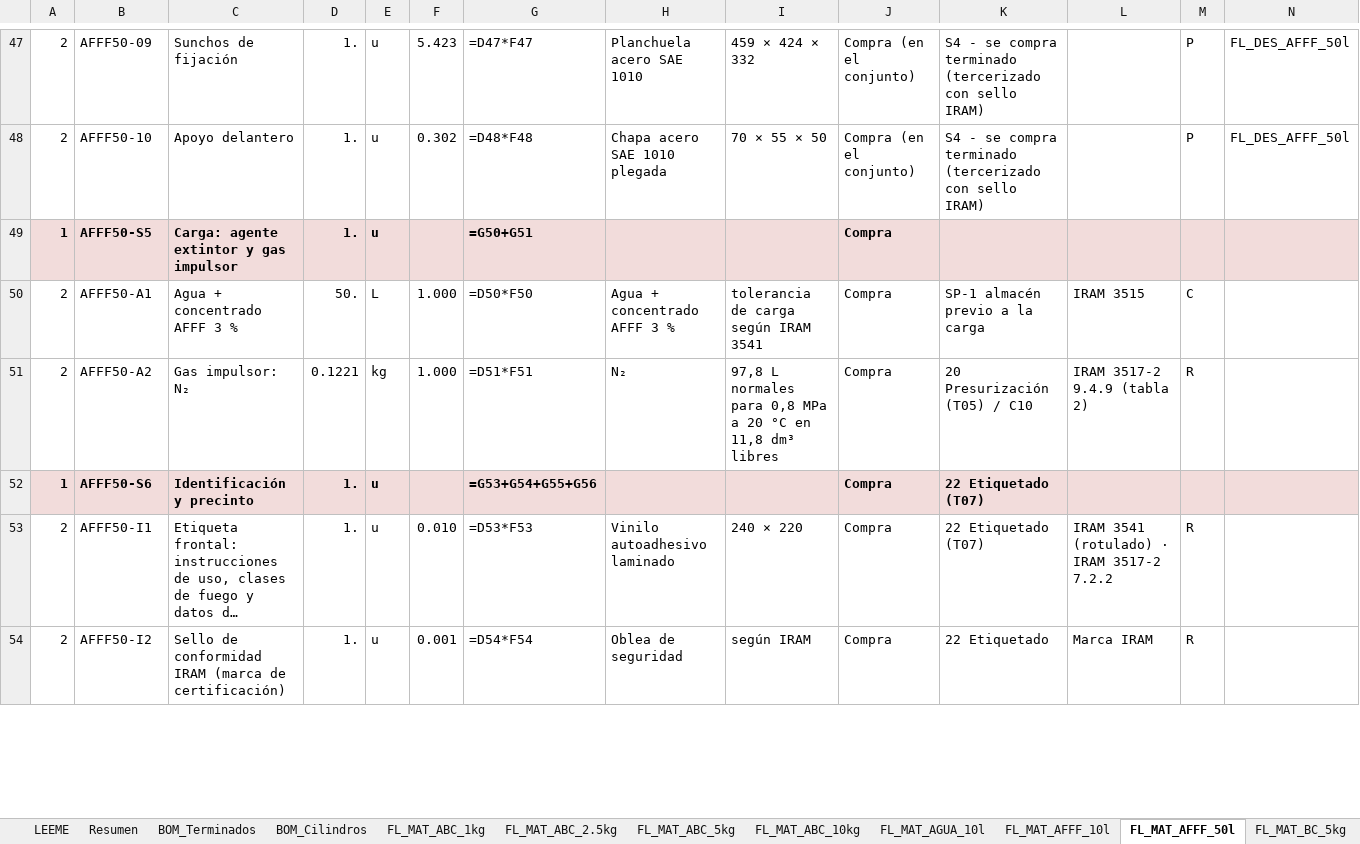
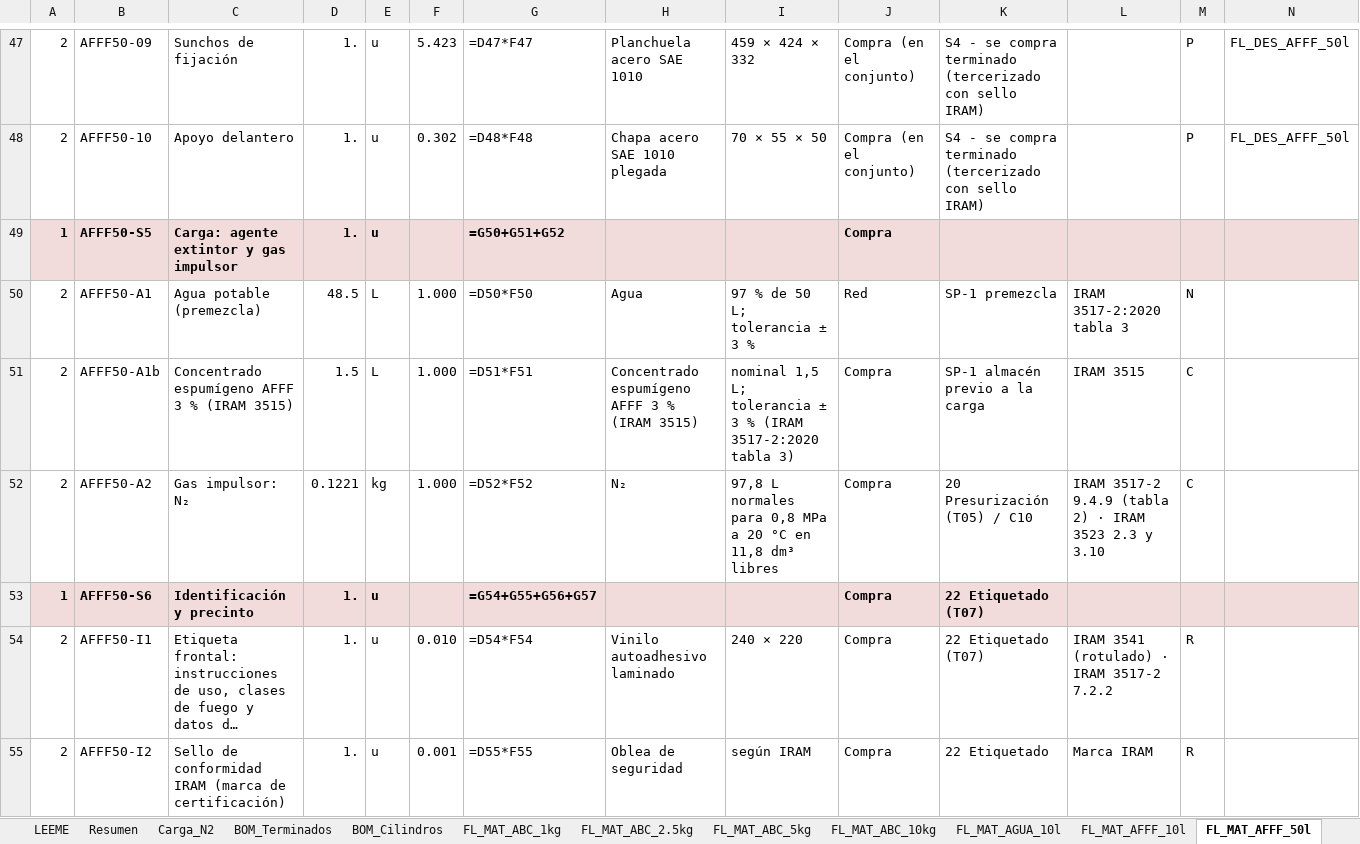
Before and after one commit to TadeoSinay/planos_flama-, an Excel workbook: salida/bom/FLAMA_BOM.xlsx, sheet FL_MAT_AFFF_50l, drawn as a sheet; only a part is shown, gaps mark what is left out; long unchanged cells end in …; values as stored, in another font and other column widths than the file's, no borders; formulas without a stored value are shown as written; addresses are those after the commit; rows hold the shown columns only; the diff covers the shown part only; the diff names each change by its address in the sheet, - before the commit and + after, or states it on an @@ line.

```diff
--- a/salida/bom/FLAMA_BOM.xlsx (sheet FL_MAT_AFFF_50l)
+++ b/salida/bom/FLAMA_BOM.xlsx (sheet FL_MAT_AFFF_50l)
+sheet tab: Carga_N2
-G49: =G50+G51
+G49: =G50+G51+G52
-C50: Agua + concentrado AFFF 3 %
+C50: Agua potable (premezcla)
-D50: 50.
+D50: 48.5
-H50: Agua + concentrado AFFF 3 %
+H50: Agua
-I50: tolerancia de carga según IRAM 3541
+I50: 97 % de 50 L; tolerancia ± 3 %
-J50: Compra
+J50: Red
-K50: SP-1 almacén previo a la carga
+K50: SP-1 premezcla
-L50: IRAM 3515
+L50: IRAM 3517-2:2020 tabla 3
-M50: C
+M50: N
+row 51: 2 | AFFF50-A1b | Concentrado espumígeno AFFF 3 % (IRAM 3515) | 1.5 | L | 1.000 | =D51*F51 | Concentrado espumígeno AFFF 3 % (IRAM 3515) | nominal 1,5 L; tolerancia ± 3 % (IRAM 3517-2:2020 tabla 3) | Compra | SP-1 almacén previo a la carga | IRAM 3515 | C
-G52: =D51*F51
+G52: =D52*F52
-L52: IRAM 3517-2 9.4.9 (tabla 2)
+L52: IRAM 3517-2 9.4.9 (tabla 2) · IRAM 3523 2.3 y 3.10
-M52: R
+M52: C
-G53: =G53+G54+G55+G56
+G53: =G54+G55+G56+G57
-G54: =D53*F53
+G54: =D54*F54
-G55: =D54*F54
+G55: =D55*F55
```
Also changed, not shown: 9 edited cells elsewhere in this sheet, sheet BOM_Terminados, sheet FL_MAT_AFFF_10l, sheet Explosion_MP, sheet Resumen, sheet FL_MAT_ABC_1kg, sheet FL_MAT_BC_5kg, 14 more sheets, 36 other files.
